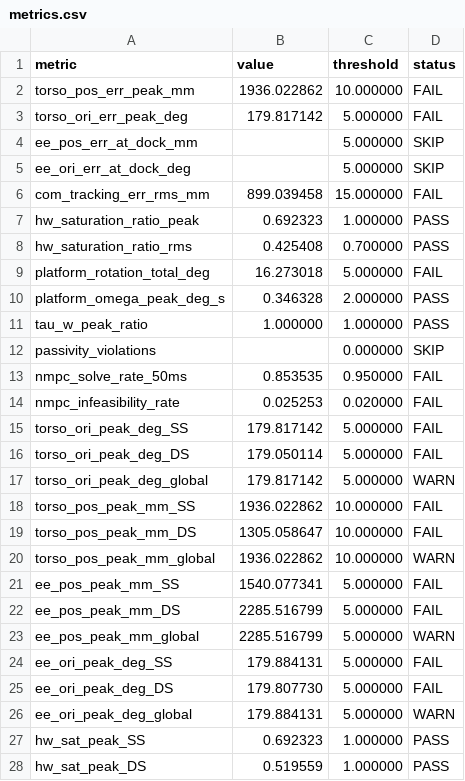
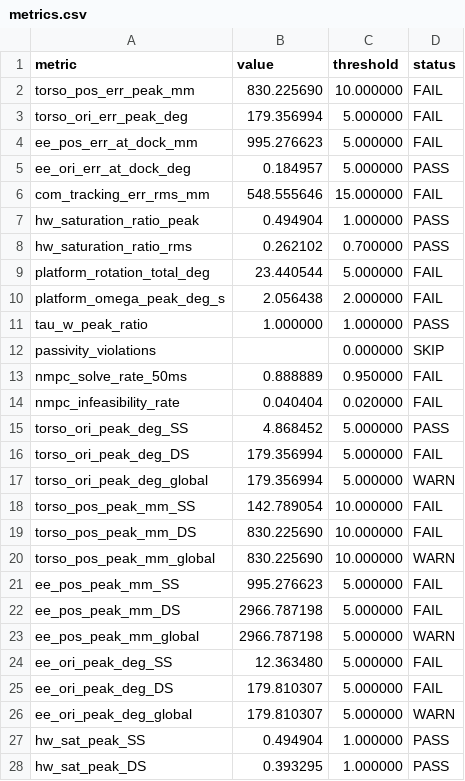
Before and after one commit to OcelotIC/CrawlBot_control, a CSV file: results/M7_1pct_3step_v22_t15_fk_margin5/metrics.csv, drawn as a sheet; only a part is shown; the diff covers the shown part only.

```diff
--- a/results/M7_1pct_3step_v22_t15_fk_margin5/metrics.csv
+++ b/results/M7_1pct_3step_v22_t15_fk_margin5/metrics.csv
@@ -1,28 +1,28 @@
 metric,value,threshold,status
-torso_pos_err_peak_mm,1936.022862,10.000000,FAIL
-torso_ori_err_peak_deg,179.817142,5.000000,FAIL
-ee_pos_err_at_dock_mm,,5.000000,SKIP
-ee_ori_err_at_dock_deg,,5.000000,SKIP
-com_tracking_err_rms_mm,899.039458,15.000000,FAIL
-hw_saturation_ratio_peak,0.692323,1.000000,PASS
-hw_saturation_ratio_rms,0.425408,0.700000,PASS
-platform_rotation_total_deg,16.273018,5.000000,FAIL
-platform_omega_peak_deg_s,0.346328,2.000000,PASS
+torso_pos_err_peak_mm,830.225690,10.000000,FAIL
+torso_ori_err_peak_deg,179.356994,5.000000,FAIL
+ee_pos_err_at_dock_mm,995.276623,5.000000,FAIL
+ee_ori_err_at_dock_deg,0.184957,5.000000,PASS
+com_tracking_err_rms_mm,548.555646,15.000000,FAIL
+hw_saturation_ratio_peak,0.494904,1.000000,PASS
+hw_saturation_ratio_rms,0.262102,0.700000,PASS
+platform_rotation_total_deg,23.440544,5.000000,FAIL
+platform_omega_peak_deg_s,2.056438,2.000000,FAIL
 tau_w_peak_ratio,1.000000,1.000000,PASS
 passivity_violations,,0.000000,SKIP
-nmpc_solve_rate_50ms,0.853535,0.950000,FAIL
-nmpc_infeasibility_rate,0.025253,0.020000,FAIL
-torso_ori_peak_deg_SS,179.817142,5.000000,FAIL
-torso_ori_peak_deg_DS,179.050114,5.000000,FAIL
-torso_ori_peak_deg_global,179.817142,5.000000,WARN
-torso_pos_peak_mm_SS,1936.022862,10.000000,FAIL
-torso_pos_peak_mm_DS,1305.058647,10.000000,FAIL
-torso_pos_peak_mm_global,1936.022862,10.000000,WARN
-ee_pos_peak_mm_SS,1540.077341,5.000000,FAIL
-ee_pos_peak_mm_DS,2285.516799,5.000000,FAIL
-ee_pos_peak_mm_global,2285.516799,5.000000,WARN
-ee_ori_peak_deg_SS,179.884131,5.000000,FAIL
-ee_ori_peak_deg_DS,179.807730,5.000000,FAIL
-ee_ori_peak_deg_global,179.884131,5.000000,WARN
-hw_sat_peak_SS,0.692323,1.000000,PASS
-hw_sat_peak_DS,0.519559,1.000000,PASS
+nmpc_solve_rate_50ms,0.888889,0.950000,FAIL
+nmpc_infeasibility_rate,0.040404,0.020000,FAIL
+torso_ori_peak_deg_SS,4.868452,5.000000,PASS
+torso_ori_peak_deg_DS,179.356994,5.000000,FAIL
+torso_ori_peak_deg_global,179.356994,5.000000,WARN
+torso_pos_peak_mm_SS,142.789054,10.000000,FAIL
+torso_pos_peak_mm_DS,830.225690,10.000000,FAIL
+torso_pos_peak_mm_global,830.225690,10.000000,WARN
+ee_pos_peak_mm_SS,995.276623,5.000000,FAIL
+ee_pos_peak_mm_DS,2966.787198,5.000000,FAIL
+ee_pos_peak_mm_global,2966.787198,5.000000,WARN
+ee_ori_peak_deg_SS,12.363480,5.000000,FAIL
+ee_ori_peak_deg_DS,179.810307,5.000000,FAIL
+ee_ori_peak_deg_global,179.810307,5.000000,WARN
+hw_sat_peak_SS,0.494904,1.000000,PASS
+hw_sat_peak_DS,0.393295,1.000000,PASS
```
Also changed, not shown: 5 edited cells elsewhere in this file, 13 other files.
